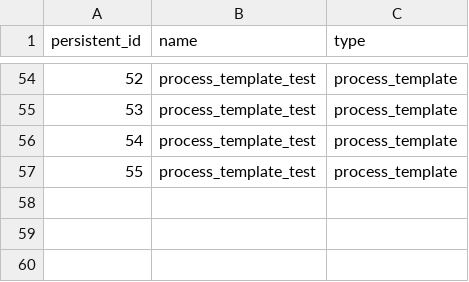
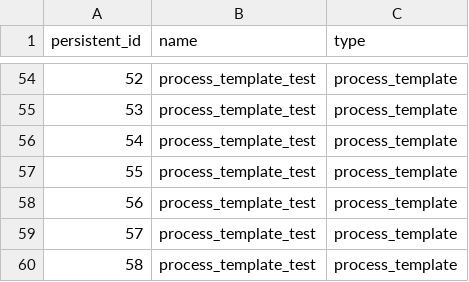
Before and after one commit to openmsi/openmsimodel, a CSV file: openmsimodel/stores/stores/templates/registry.csv, drawn as a sheet; only a part is shown, gaps mark what is left out; the diff names each change by its address in the sheet, - before the commit and + after, or states it on an @@ line.

```diff
--- a/openmsimodel/stores/stores/templates/registry.csv
+++ b/openmsimodel/stores/stores/templates/registry.csv
+row 58: 56 | process_template_test | process_template
+row 59: 57 | process_template_test | process_template
+row 60: 58 | process_template_test | process_template
```
Also changed, not shown: 8 other files.
